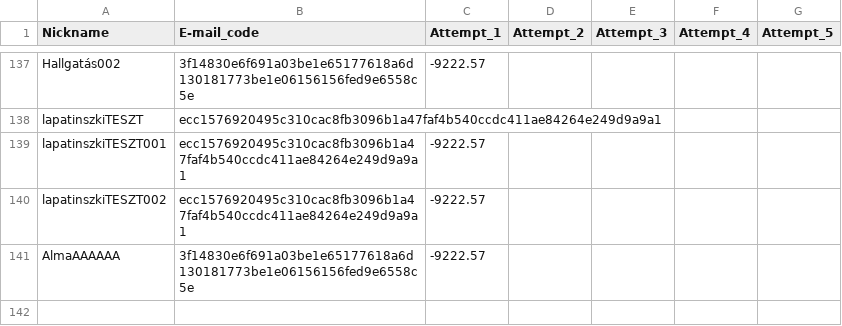
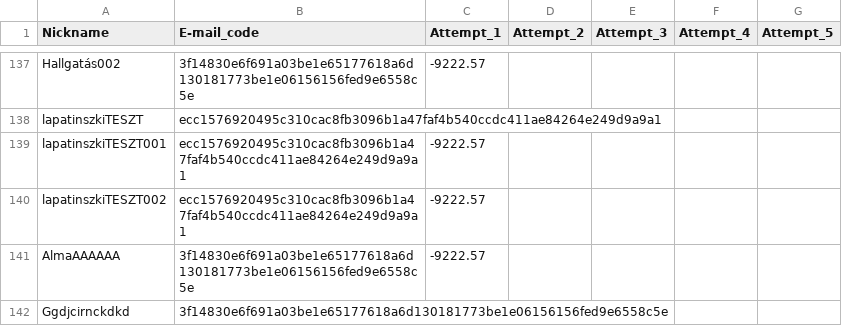
Before and after one commit to lapatinszki/simulator-app, a CSV file: table_Players.csv, drawn as a sheet; only a part is shown, gaps mark what is left out.

Commit message:
Add player Ggdjcirnckdkd

```diff
--- a/table_Players.csv
+++ b/table_Players.csv
@@ -141 +141,2 @@ lapatinszkiTESZT002,ecc1576920495c310cac8fb3096b1a47faf4b540ccdc411ae84264e249d9
 AlmaAAAAAA,3f14830e6f691a03be1e65177618a6d130181773be1e06156156fed9e6558c5e,-9222.57,,,,
+Ggdjcirnckdkd,3f14830e6f691a03be1e65177618a6d130181773be1e06156156fed9e6558c5e,,,,,
```
